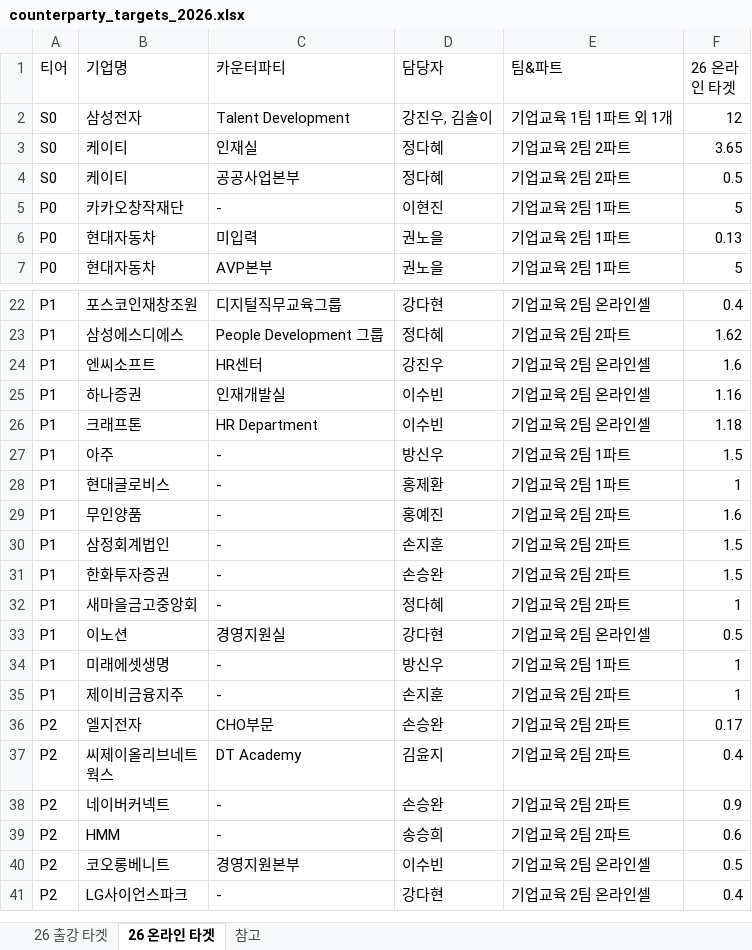
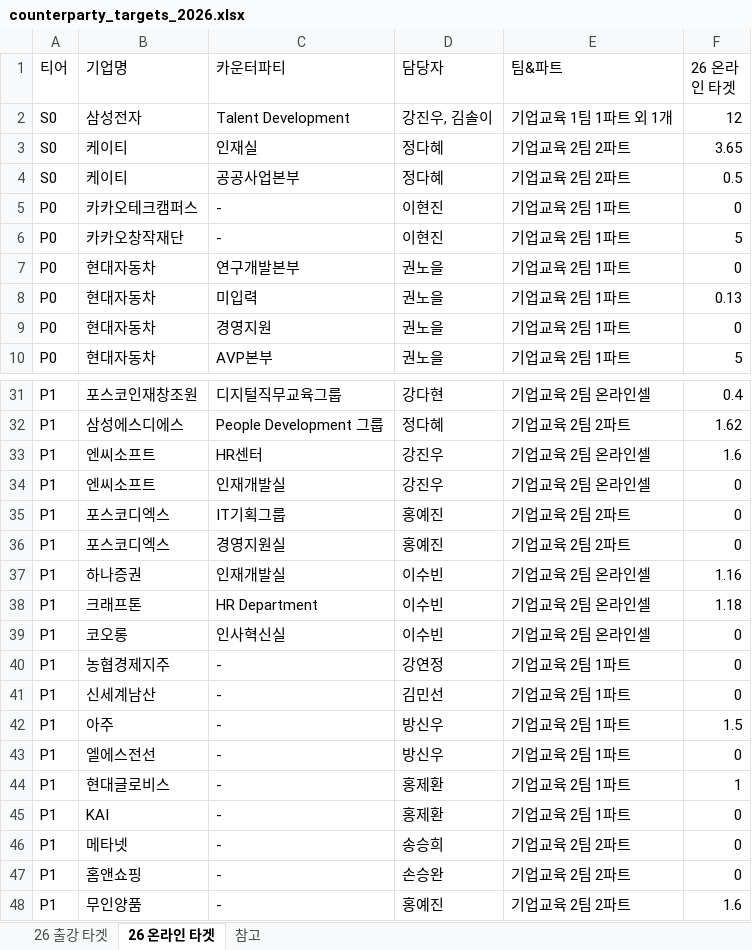
Before and after one commit to sabinanfranz/data_analysis_ai, an Excel workbook: dashboard/server/resources/counterparty_targets_2026.xlsx, sheet 26 온라인 타겟, drawn as a sheet; only a part is shown, gaps mark what is left out; the shorter side is filled out with more unchanged rows; values as stored, in another font and other column widths than the file's, no borders; the diff covers the shown part only; the diff names each change by its address in the sheet, - before the commit and + after, or states it on an @@ line.

```diff
--- a/dashboard/server/resources/counterparty_targets_2026.xlsx (sheet 26 온라인 타겟)
+++ b/dashboard/server/resources/counterparty_targets_2026.xlsx (sheet 26 온라인 타겟)
+row 5: P0 | 카카오테크캠퍼스 | - | 이현진 | 기업교육 2팀 1파트 | 0
+row 7: P0 | 현대자동차 | 연구개발본부 | 권노을 | 기업교육 2팀 1파트 | 0
+row 9: P0 | 현대자동차 | 경영지원 | 권노을 | 기업교육 2팀 1파트 | 0
+row 34: P1 | 엔씨소프트 | 인재개발실 | 강진우 | 기업교육 2팀 온라인셀 | 0
+row 35: P1 | 포스코디엑스 | IT기획그룹 | 홍예진 | 기업교육 2팀 2파트 | 0
+row 36: P1 | 포스코디엑스 | 경영지원실 | 홍예진 | 기업교육 2팀 2파트 | 0
+row 39: P1 | 코오롱 | 인사혁신실 | 이수빈 | 기업교육 2팀 온라인셀 | 0
+row 40: P1 | 농협경제지주 | - | 강연정 | 기업교육 2팀 1파트 | 0
+row 41: P1 | 신세계남산 | - | 김민선 | 기업교육 2팀 1파트 | 0
+row 43: P1 | 엘에스전선 | - | 방신우 | 기업교육 2팀 1파트 | 0
+row 45: P1 | KAI | - | 홍제환 | 기업교육 2팀 1파트 | 0
+row 46: P1 | 메타넷 | - | 송승희 | 기업교육 2팀 2파트 | 0
+row 47: P1 | 홈앤쇼핑 | - | 손승완 | 기업교육 2팀 2파트 | 0
```
Also changed, not shown: 64 added rows elsewhere in this sheet, sheet 26 출강 타겟, 13 other files.
